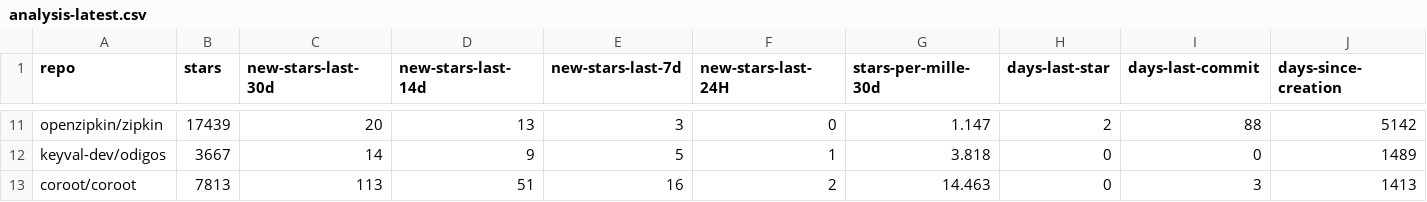
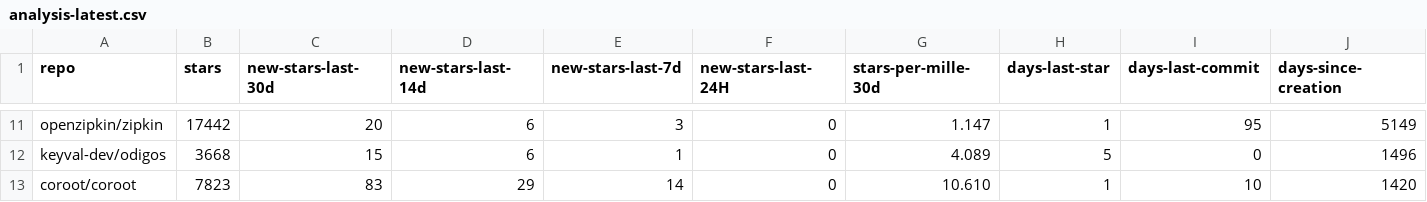
Before and after one commit to emanuelef/observability-tools-github-stats, a CSV file: analysis-latest.csv, drawn as a sheet; only a part is shown, gaps mark what is left out; the diff covers the shown part only; the diff names each change by its address in the sheet, - before the commit and + after, or states it on an @@ line.

```diff
--- a/analysis-latest.csv
+++ b/analysis-latest.csv
-B11 (stars): 17439
+B11 (stars): 17442
-D11 (new-stars-last-14d): 13
+D11 (new-stars-last-14d): 6
-H11 (days-last-star): 2
+H11 (days-last-star): 1
-I11 (days-last-commit): 88
+I11 (days-last-commit): 95
-J11 (days-since-creation): 5142
+J11 (days-since-creation): 5149
-B12 (stars): 3667
+B12 (stars): 3668
-C12 (new-stars-last-30d): 14
+C12 (new-stars-last-30d): 15
-D12 (new-stars-last-14d): 9
+D12 (new-stars-last-14d): 6
-E12 (new-stars-last-7d): 5
+E12 (new-stars-last-7d): 1
-F12 (new-stars-last-24H): 1
+F12 (new-stars-last-24H): 0
-G12 (stars-per-mille-30d): 3.818
+G12 (stars-per-mille-30d): 4.089
-H12 (days-last-star): 0
+H12 (days-last-star): 5
-J12 (days-since-creation): 1489
+J12 (days-since-creation): 1496
-B13 (stars): 7813
+B13 (stars): 7823
-C13 (new-stars-last-30d): 113
+C13 (new-stars-last-30d): 83
-D13 (new-stars-last-14d): 51
+D13 (new-stars-last-14d): 29
-E13 (new-stars-last-7d): 16
+E13 (new-stars-last-7d): 14
-F13 (new-stars-last-24H): 2
+F13 (new-stars-last-24H): 0
-G13 (stars-per-mille-30d): 14.463
+G13 (stars-per-mille-30d): 10.610
-H13 (days-last-star): 0
+H13 (days-last-star): 1
-I13 (days-last-commit): 3
+I13 (days-last-commit): 10
-J13 (days-since-creation): 1413
+J13 (days-since-creation): 1420
```
Also changed, not shown: 91 edited cells elsewhere in this file, 3 other files.
